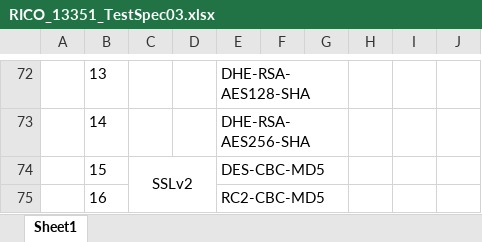
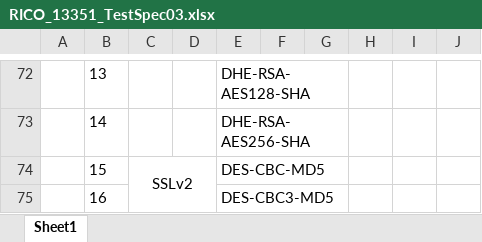
Before and after one commit to neominds/ric13351, an Excel workbook: docs/testspec/RICO_13351_TestSpec03.xlsx, sheet Sheet1, drawn as a sheet; only a part is shown, gaps mark what is left out; values as stored, in another font and other column widths than the file's, no borders; charts and pictures not drawn; the diff names each change by its address in the sheet, - before the commit and + after, or states it on an @@ line.

Commit message:
test spec revision - cipher change to DES-CBC3-MD5

```diff
--- a/docs/testspec/RICO_13351_TestSpec03.xlsx (sheet Sheet1)
+++ b/docs/testspec/RICO_13351_TestSpec03.xlsx (sheet Sheet1)
-E75: RC2-CBC-MD5
+E75: DES-CBC3-MD5
```
